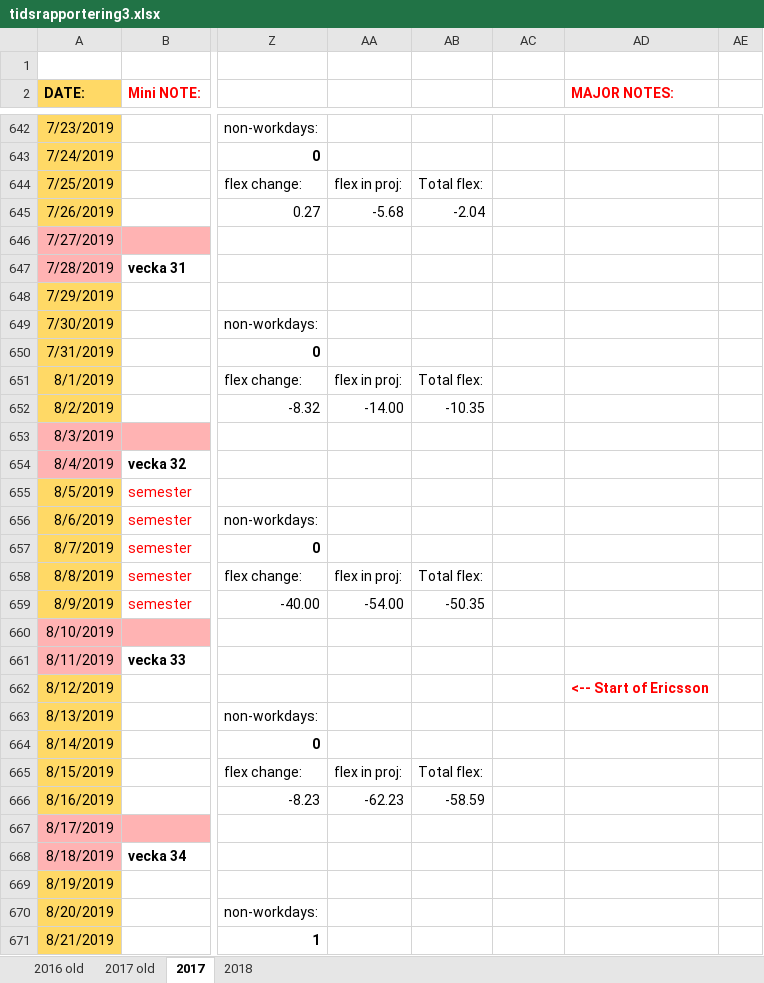
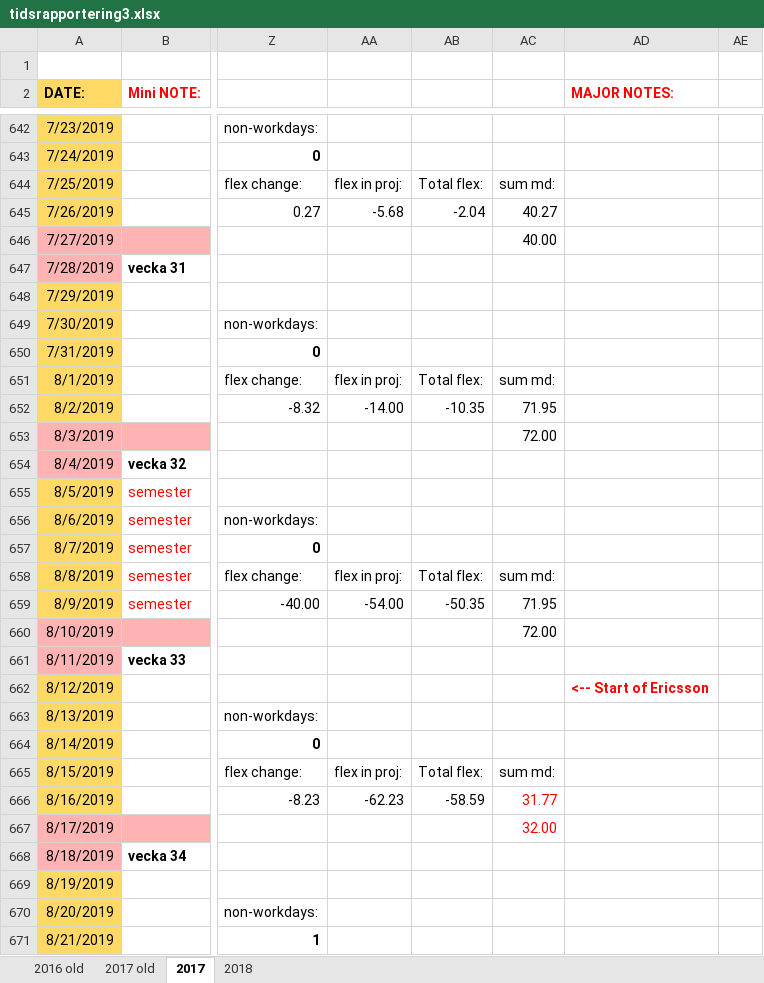
Before and after one commit to basetutu/code_snippets, an Excel workbook: tidsrapport/tidsrapportering3.xlsx, sheet 2017, drawn as a sheet; only a part is shown, gaps mark what is left out; values as stored, in another font and other column widths than the file's, no borders; conditional formats not drawn; the diff covers the shown part only; the diff names each change by its address in the sheet, - before the commit and + after, or states it on an @@ line.

Commit message:
Updated tidsrapport to week 37

```diff
--- a/tidsrapport/tidsrapportering3.xlsx (sheet 2017)
+++ b/tidsrapport/tidsrapportering3.xlsx (sheet 2017)
-AC644: (empty)
+AC644: sum md:
-AC645: (empty)
+AC645: 40.27
-AC646: (empty)
+AC646: 40.00
-AC651: (empty)
+AC651: sum md:
-AC652: (empty)
+AC652: 71.95
-AC653: (empty)
+AC653: 72.00
-AC658: (empty)
+AC658: sum md:
-AC659: (empty)
+AC659: 71.95
-AC660: (empty)
+AC660: 72.00
-AC665: (empty)
+AC665: sum md:
-AC666: (empty)
+AC666: 31.77
-AC667: (empty)
+AC667: 32.00
```
Also changed, not shown: 75 edited cells elsewhere in this sheet.
